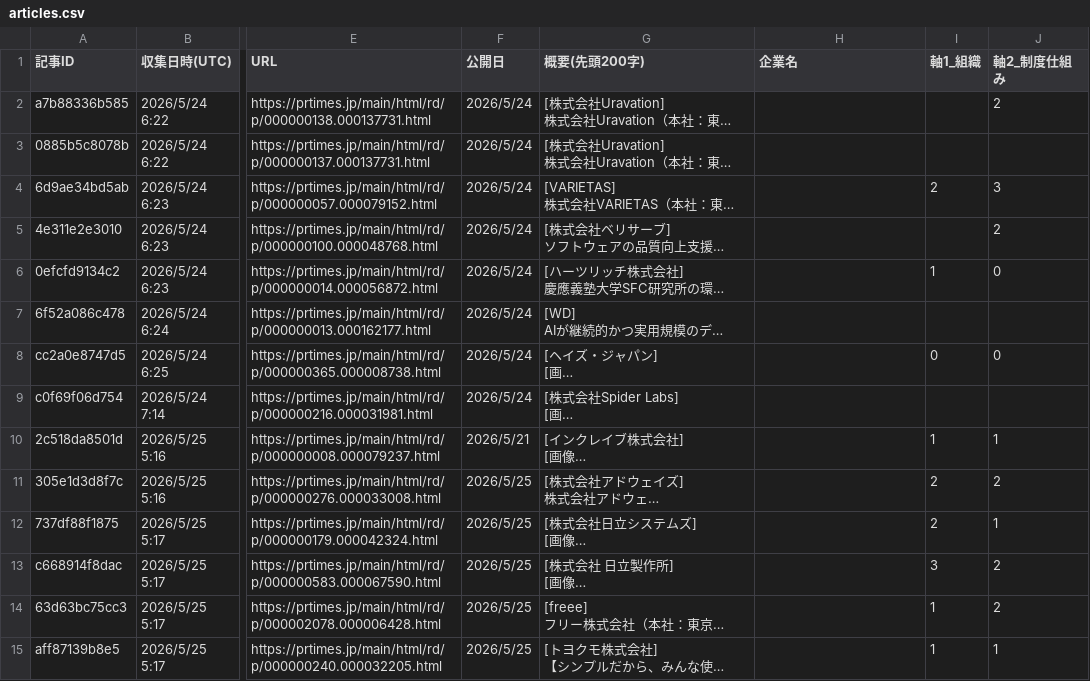
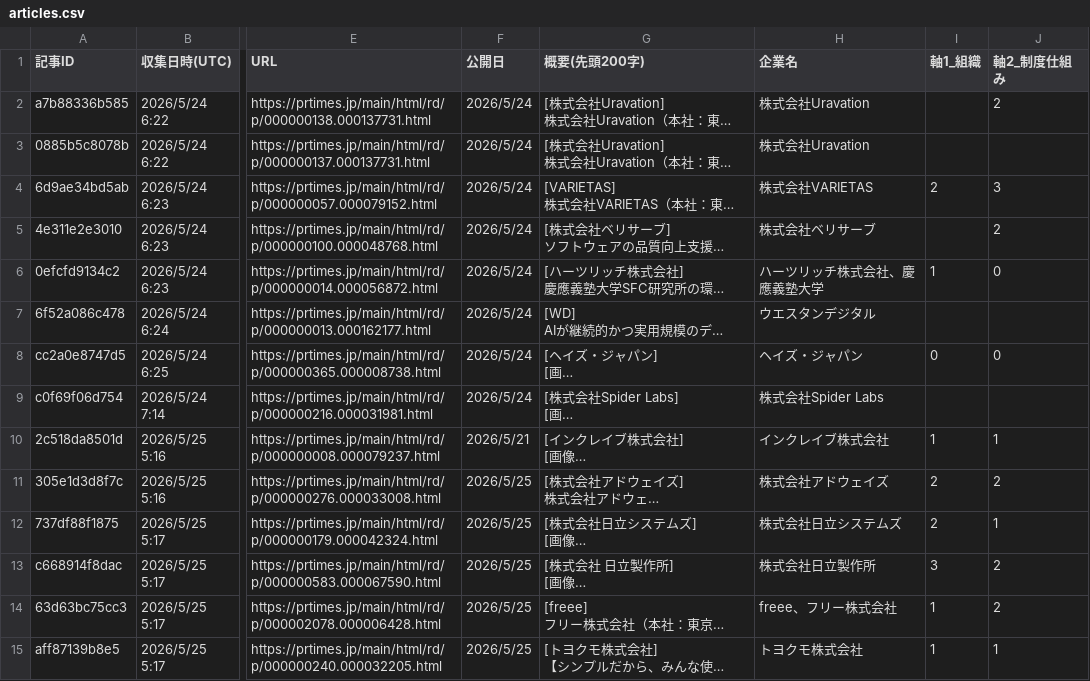
Before and after one commit to Gan-ryo/ma-atrix-collector, a CSV file: data/articles.csv, drawn as a sheet; only a part is shown, gaps mark what is left out; long unchanged cells end in …; the diff covers the shown part only; the diff names each change by its address in the sheet, - before the commit and + after, or states it on an @@ line.

```diff
--- a/data/articles.csv
+++ b/data/articles.csv
-H2:H3 (企業名): (empty)
+H2:H3 (企業名): 株式会社Uravation
-H4 (企業名): (empty)
+H4 (企業名): 株式会社VARIETAS
-H5 (企業名): (empty)
+H5 (企業名): 株式会社ベリサーブ
-H6 (企業名): (empty)
+H6 (企業名): ハーツリッチ株式会社、慶應義塾大学
-H7 (企業名): (empty)
+H7 (企業名): ウエスタンデジタル
-H8 (企業名): (empty)
+H8 (企業名): ヘイズ・ジャパン
-H9 (企業名): (empty)
+H9 (企業名): 株式会社Spider Labs
-H10 (企業名): (empty)
+H10 (企業名): インクレイブ株式会社
-H11 (企業名): (empty)
+H11 (企業名): 株式会社アドウェイズ
-H12 (企業名): (empty)
+H12 (企業名): 株式会社日立システムズ
-H13 (企業名): (empty)
+H13 (企業名): 株式会社日立製作所
-H14 (企業名): (empty)
+H14 (企業名): freee、フリー株式会社
-H15 (企業名): (empty)
+H15 (企業名): トヨクモ株式会社
```
Also changed, not shown: 50 edited cells elsewhere in this file, 1 other file.
